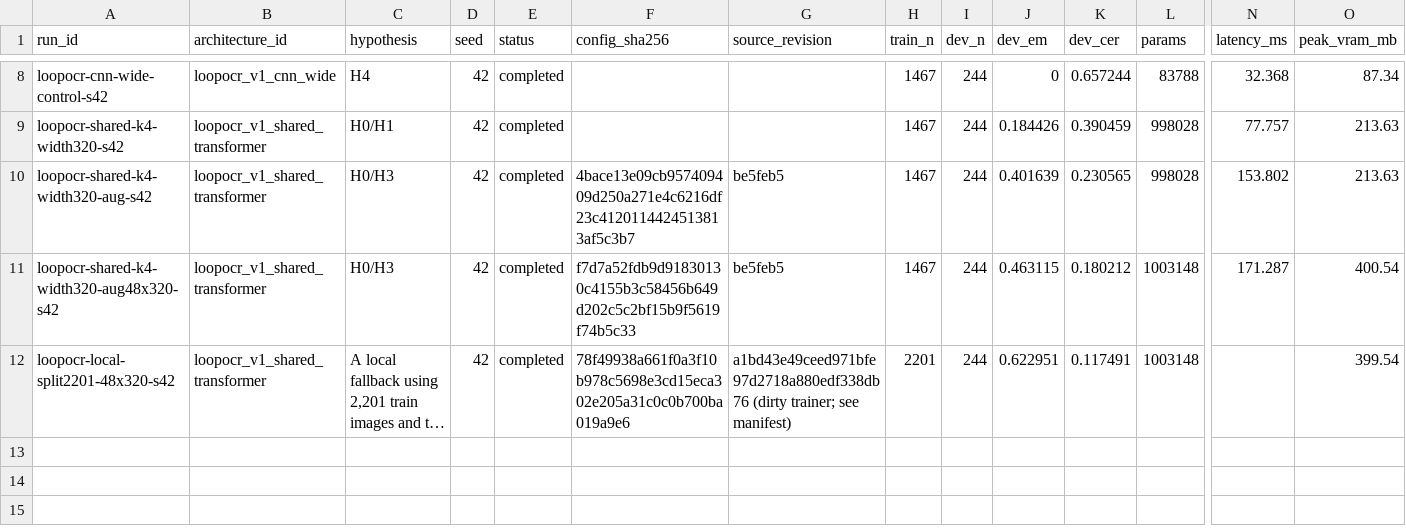
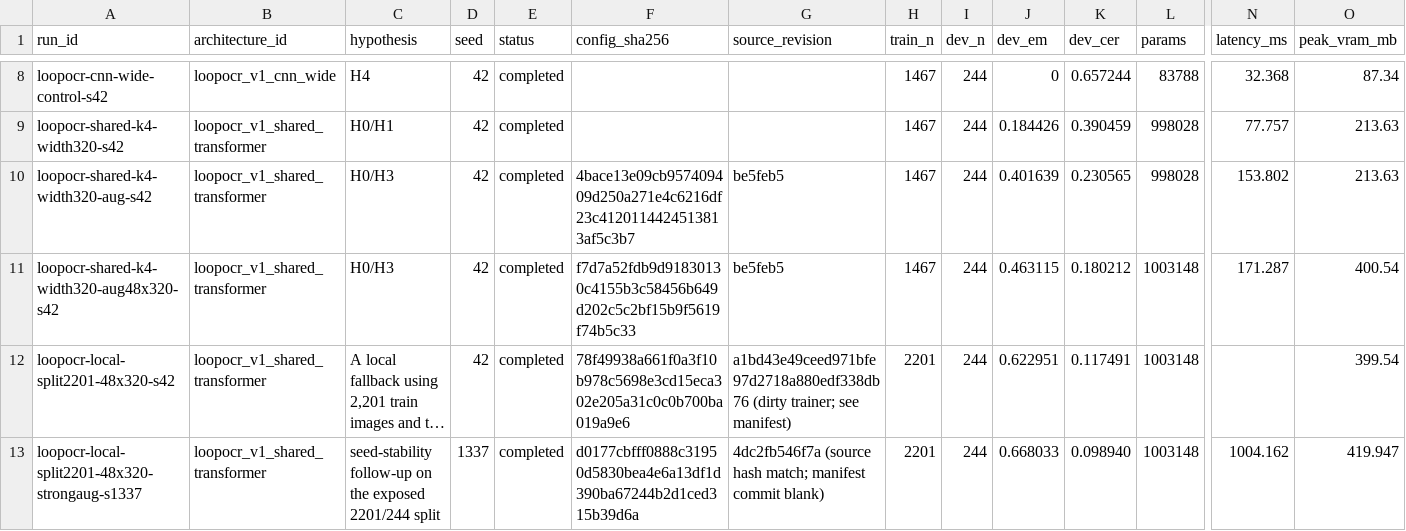
Before and after one commit to xlinh2301/LightOCR, a CSV file: research_loop/architecture_discovery/experiment_registry.csv, drawn as a sheet; only a part is shown, gaps mark what is left out; long unchanged cells end in …; rows hold the shown columns only; the diff names each change by its address in the sheet, - before the commit and + after, or states it on an @@ line.

Commit message:
Record seed 1337 result and seed 2026 follow-up

```diff
--- a/research_loop/architecture_discovery/experiment_registry.csv
+++ b/research_loop/architecture_discovery/experiment_registry.csv
+row 13: loopocr-local-split2201-48x320-strongaug-s1337 | loopocr_v1_shared_transformer | seed-stability follow-up on the exposed 2201/244 split | 1337 | completed | d0177cbfff0888c31950d5830bea4e6a13df1d390ba67244b2d1ced315b39d6a | 4dc2fb546f7a (source hash match; manifest commit blank) | 2201 | 244 | 0.668033 | 0.098940 | 1003148 | 1004.162 | 419.947
```
Also changed, not shown: 5 other files.
